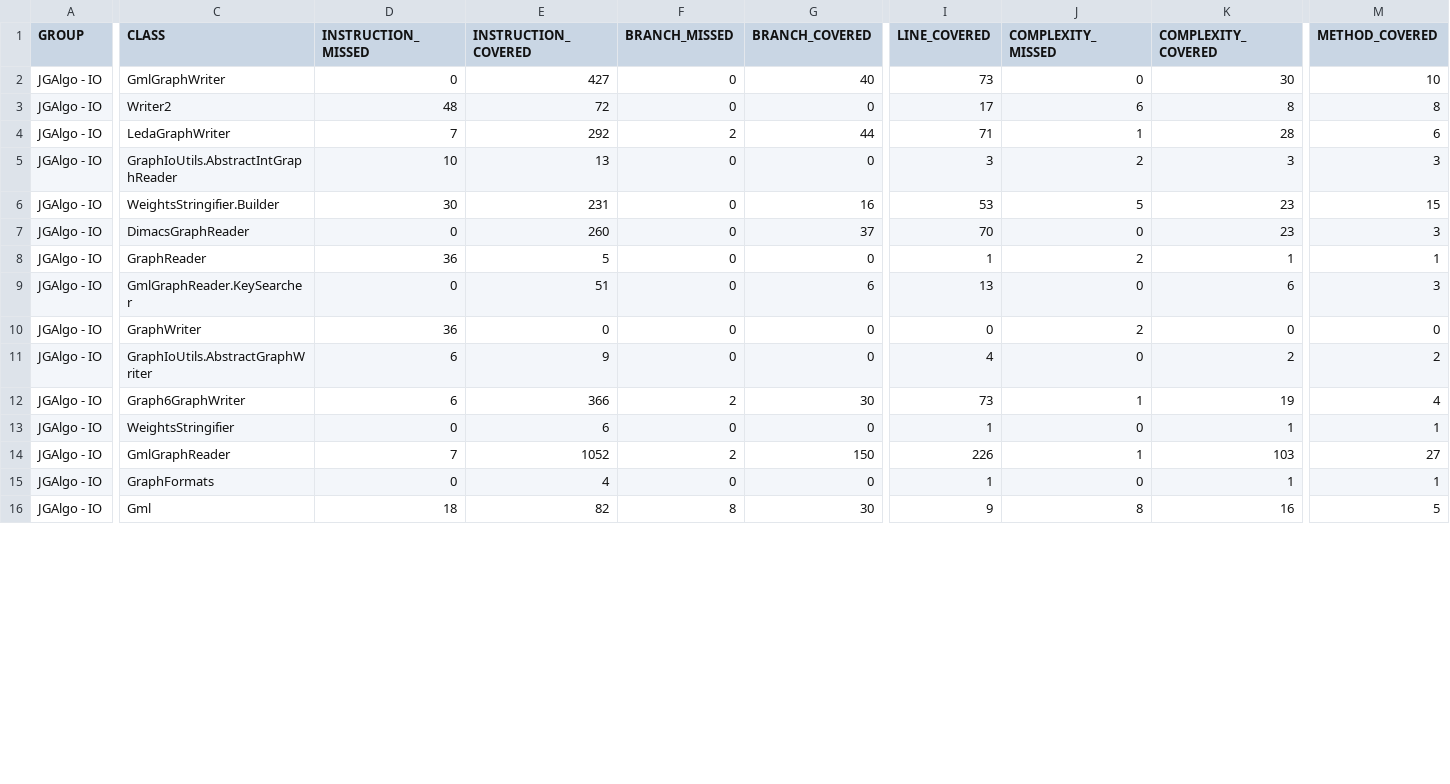
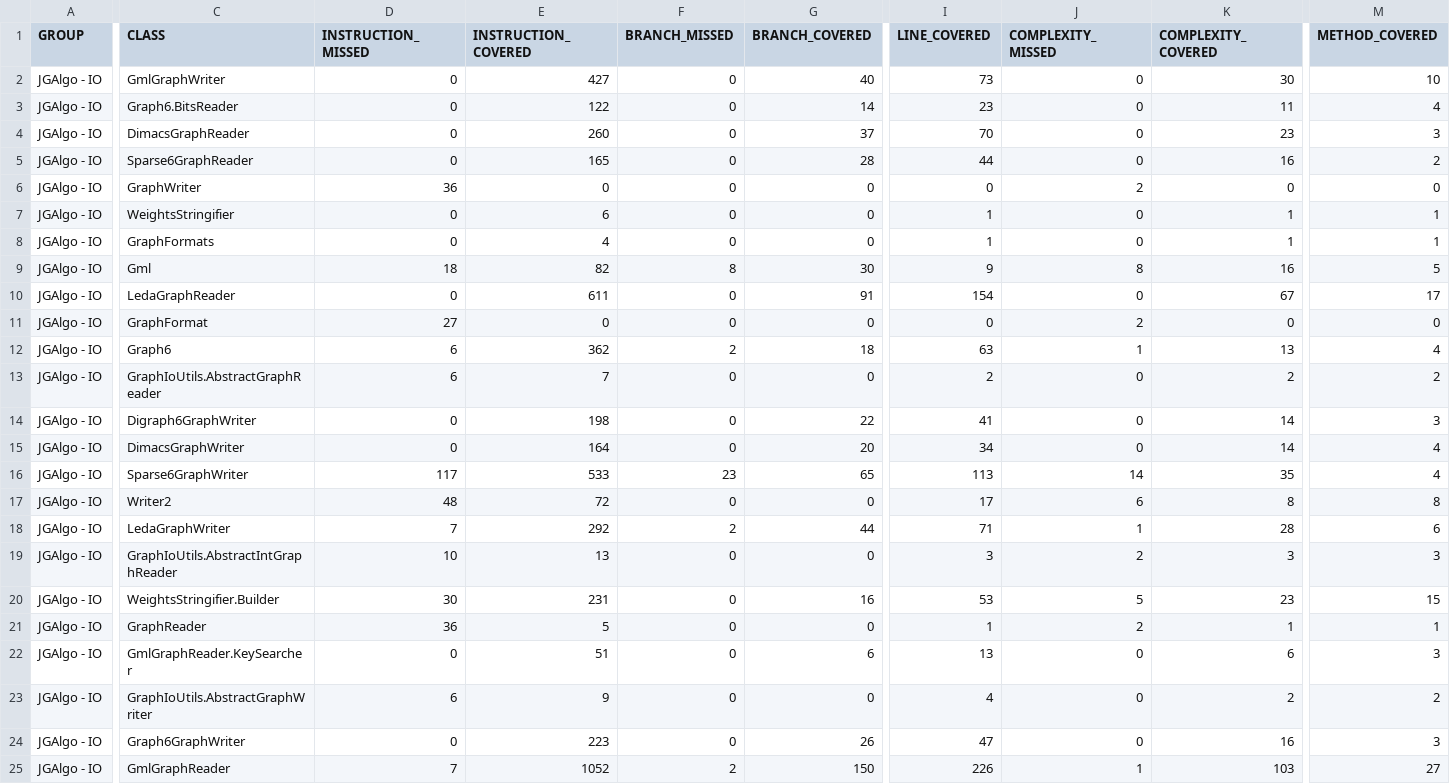
Before and after one commit to barakugav/JGAlgo, a CSV file: jgalgo-io/jacoco.csv, drawn as a sheet; only a part is shown, gaps mark what is left out; addresses are those after the commit; rows hold the shown columns only; the diff covers the shown part only; the diff names each change by its address in the sheet, - before the commit and + after, or states it on an @@ line.

Commit message:
Deploying to coverage from @ barakugav/JGAlgo@da83f7a7737f1af9ee51030c3d113897c1f2ccbd 🚀

```diff
--- a/jgalgo-io/jacoco.csv
+++ b/jgalgo-io/jacoco.csv
+row 3: JGAlgo - IO | Graph6.BitsReader | 0 | 122 | 0 | 14 | 23 | 0 | 11 | 4
@@ row 7 moved to row 4: JGAlgo - IO @@
+row 5: JGAlgo - IO | Sparse6GraphReader | 0 | 165 | 0 | 28 | 44 | 0 | 16 | 2
@@ row 10 moved to row 6: JGAlgo - IO @@
@@ row 13 moved to row 7: JGAlgo - IO @@
@@ row 15 moved to row 8: JGAlgo - IO @@
@@ row 16 moved to row 9: JGAlgo - IO @@
+row 10: JGAlgo - IO | LedaGraphReader | 0 | 611 | 0 | 91 | 154 | 0 | 67 | 17
@@ row 20 moved to row 11: JGAlgo - IO @@
+row 12: JGAlgo - IO | Graph6 | 6 | 362 | 2 | 18 | 63 | 1 | 13 | 4
@@ row 22 moved to row 13: JGAlgo - IO @@
+row 14: JGAlgo - IO | Digraph6GraphWriter | 0 | 198 | 0 | 22 | 41 | 0 | 14 | 3
@@ row 23 moved to row 15: JGAlgo - IO @@
+row 16: JGAlgo - IO | Sparse6GraphWriter | 117 | 533 | 23 | 65 | 113 | 14 | 35 | 4
-D24 (INSTRUCTION_MISSED): 6
+D24 (INSTRUCTION_MISSED): 0
-E24 (INSTRUCTION_COVERED): 366
+E24 (INSTRUCTION_COVERED): 223
-F24 (BRANCH_MISSED): 2
+F24 (BRANCH_MISSED): 0
-G24 (BRANCH_COVERED): 30
+G24 (BRANCH_COVERED): 26
-I24 (LINE_COVERED): 73
+I24 (LINE_COVERED): 47
-J24 (COMPLEXITY_MISSED): 1
+J24 (COMPLEXITY_MISSED): 0
-K24 (COMPLEXITY_COVERED): 19
+K24 (COMPLEXITY_COVERED): 16
-M24 (METHOD_COVERED): 4
+M24 (METHOD_COVERED): 3
```
Also changed, not shown: 1 added row and 14 edited cells elsewhere in this file, jgalgo-core/jacoco.csv, 33 other files.
